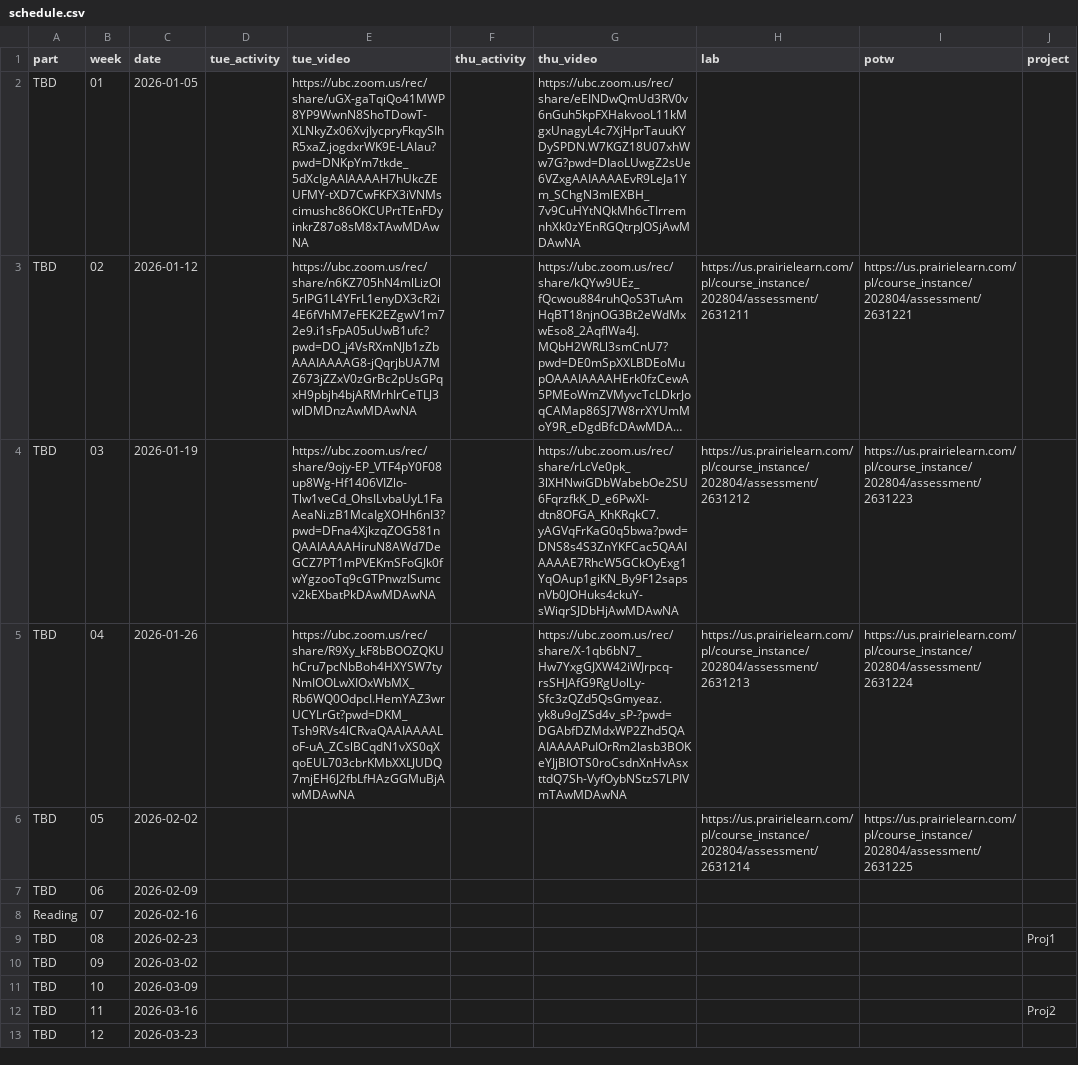
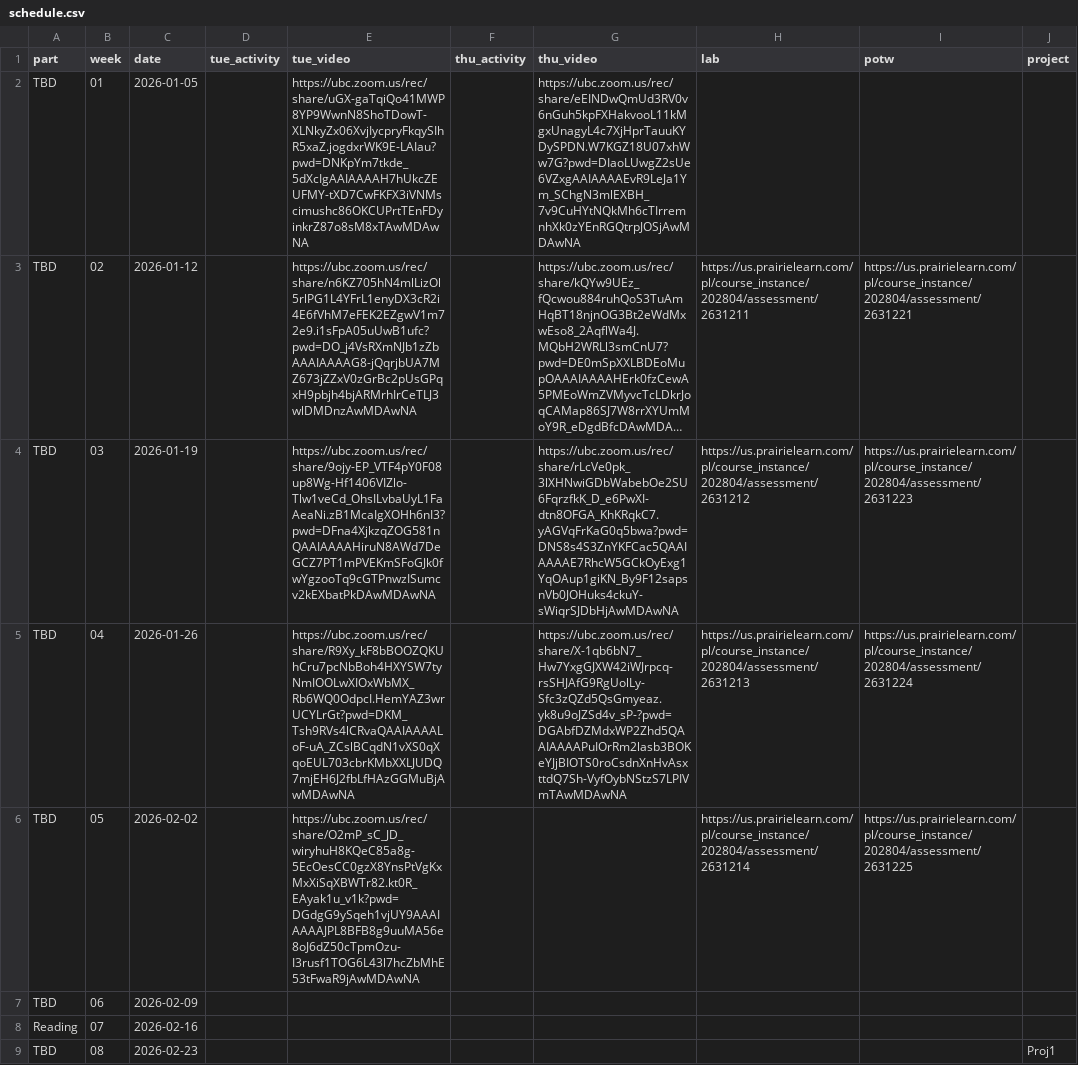
Before and after one commit to UBC-CS/cpsc203, a CSV file: data/schedule.csv, drawn as a sheet; only a part is shown; the shorter side is filled out with more unchanged rows; long unchanged cells end in …; the diff names each change by its address in the sheet, - before the commit and + after, or states it on an @@ line.

Commit message:
Add Week 5 Tuesday lecture video

```diff
--- a/data/schedule.csv
+++ b/data/schedule.csv
-E6 (tue_video): (empty)
+E6 (tue_video): https://ubc.zoom.us/rec/share/O2mP_sC_JD_wiryhuH8KQeC85a8g-5EcOesCC0gzX8YnsPtVgKxMxXiSqXBWTr82.kt0R_EAyak1u_v1k?pwd=DGdgG9ySqeh1vjUY9AAAIAAAAJPL8BFB8g9uuMA56e8oJ6dZ50cTpmOzu-I3rusf1TOG6L43l7hcZbMhE53tFwaR9jAwMDAwNA
```
